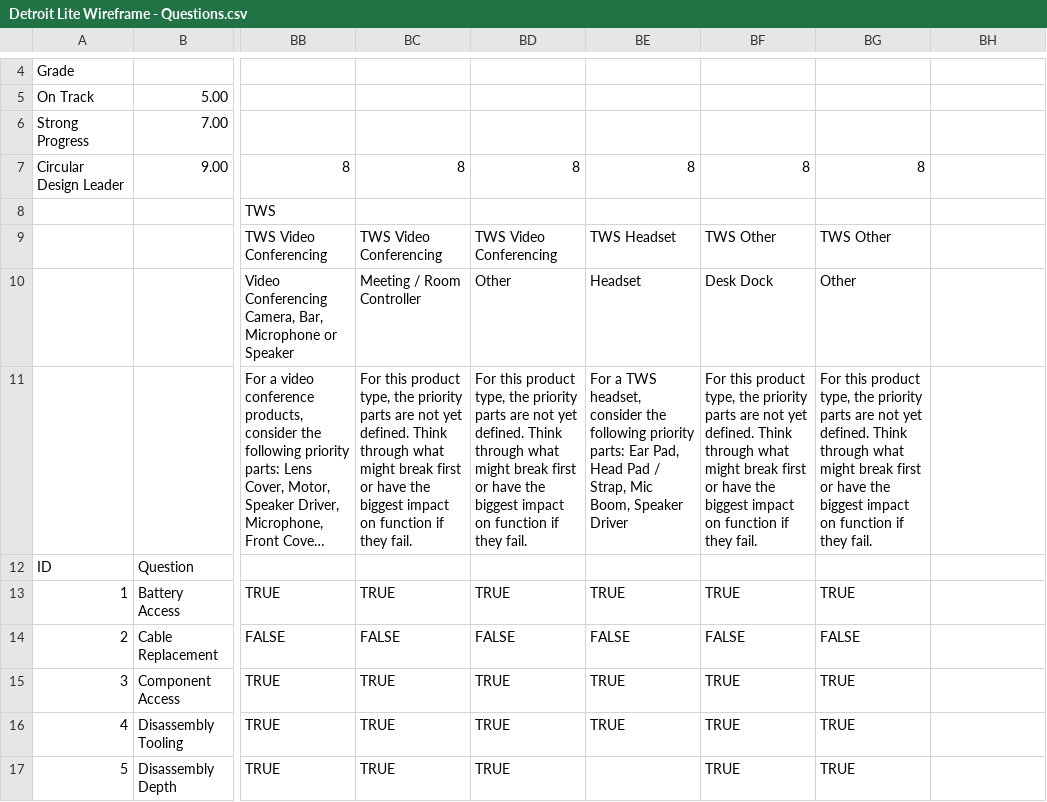
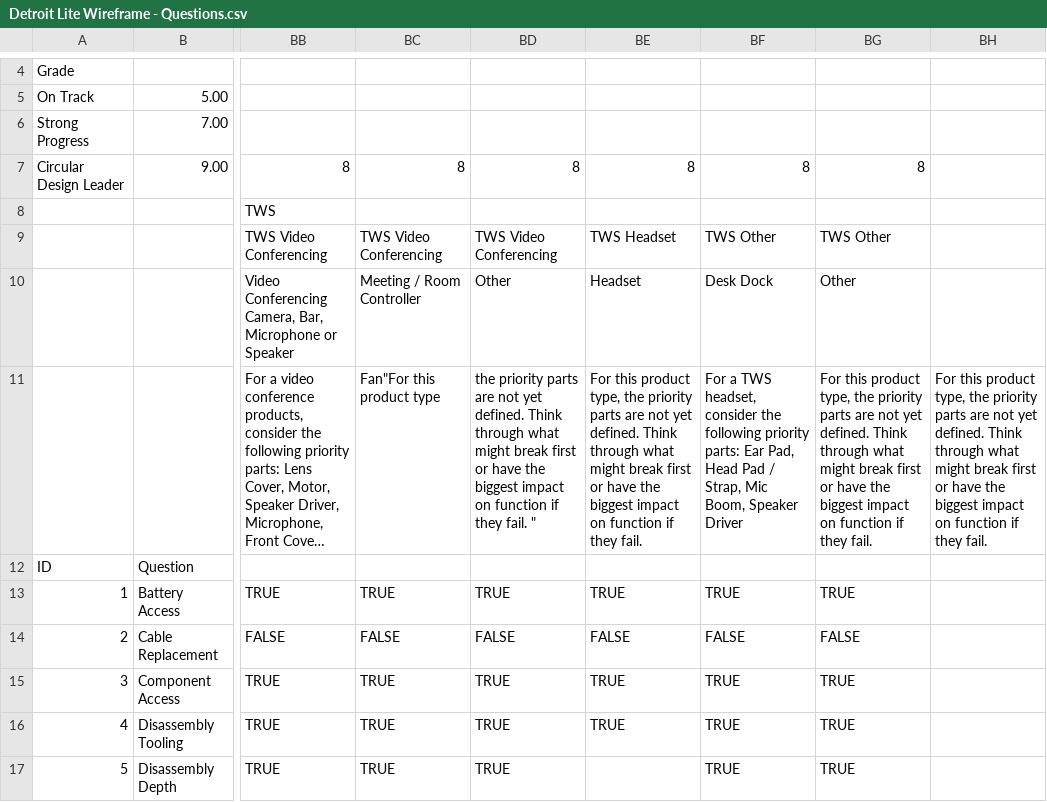
Before and after one commit to mpapadopoulos-logitech/Circular-Design-Scorecard, a CSV file: Detroit Lite Wireframe - Questions.csv, drawn as a sheet; only a part is shown, gaps mark what is left out; long unchanged cells end in …; the diff names each change by its address in the sheet, - before the commit and + after, or states it on an @@ line.

Commit message:
Update Detroit Lite Wireframe - Questions.csv

```diff
--- a/Detroit Lite Wireframe - Questions.csv
+++ b/Detroit Lite Wireframe - Questions.csv
-BC11: For this product type, the priority parts are not yet defined. Think through what might break first or have the biggest impact on function if they fail.
+BC11: Fan"For this product type
-BD11: For this product type, the priority parts are not yet defined. Think through what might break first or have the biggest impact on function if they fail.
+BD11: the priority parts are not yet defined. Think through what might break first or have the biggest impact on function if they fail. "
-BE11: For a TWS headset, consider the following priority parts: Ear Pad, Head Pad / Strap, Mic Boom, Speaker Driver
+BE11: For this product type, the priority parts are not yet defined. Think through what might break first or have the biggest impact on function if they fail.
-BF11: For this product type, the priority parts are not yet defined. Think through what might break first or have the biggest impact on function if they fail.
+BF11: For a TWS headset, consider the following priority parts: Ear Pad, Head Pad / Strap, Mic Boom, Speaker Driver
-BH11: (empty)
+BH11: For this product type, the priority parts are not yet defined. Think through what might break first or have the biggest impact on function if they fail.
```
